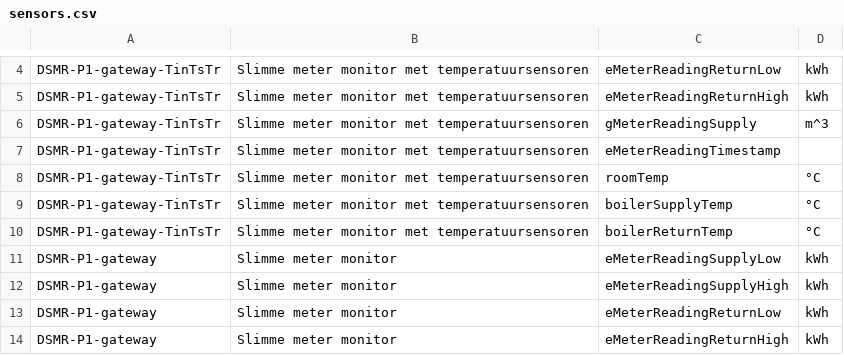
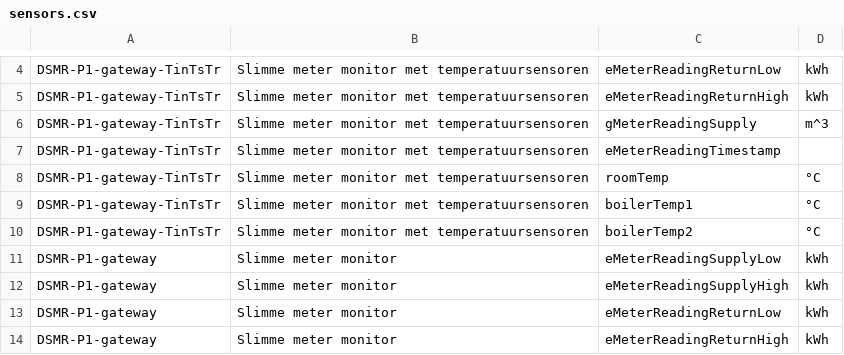
Before and after one commit to energietransitie/twomes-backoffice-api, a CSV file: src/data/sensors.csv, drawn as a sheet; only a part is shown, gaps mark what is left out.

Commit message:
Change to boilerTemp1 and boilerTemp2 names

```diff
--- a/src/data/sensors.csv
+++ b/src/data/sensors.csv
@@ -8,4 +8,4 @@ DSMR-P1-gateway-TinTsTr,Slimme meter monitor met temperatuursensoren,eMeterReadi
 DSMR-P1-gateway-TinTsTr,Slimme meter monitor met temperatuursensoren,roomTemp,°C
-DSMR-P1-gateway-TinTsTr,Slimme meter monitor met temperatuursensoren,boilerSupplyTemp,°C
-DSMR-P1-gateway-TinTsTr,Slimme meter monitor met temperatuursensoren,boilerReturnTemp,°C
+DSMR-P1-gateway-TinTsTr,Slimme meter monitor met temperatuursensoren,boilerTemp1,°C
+DSMR-P1-gateway-TinTsTr,Slimme meter monitor met temperatuursensoren,boilerTemp2,°C
 DSMR-P1-gateway,Slimme meter monitor,eMeterReadingSupplyLow,kWh
```
